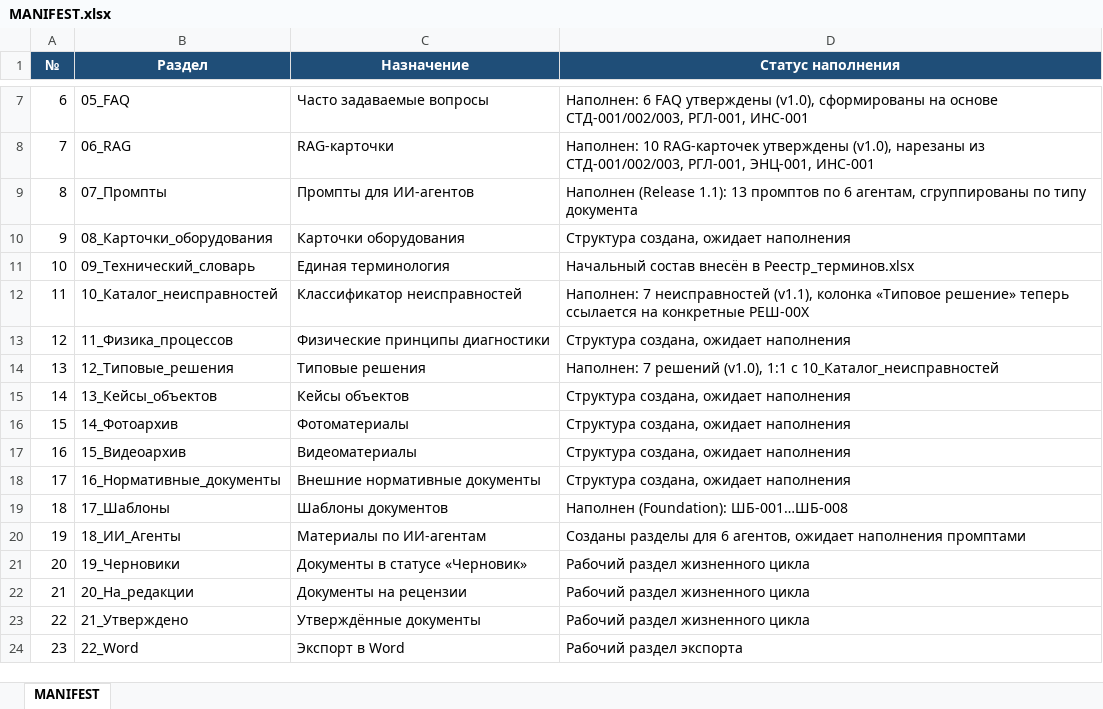
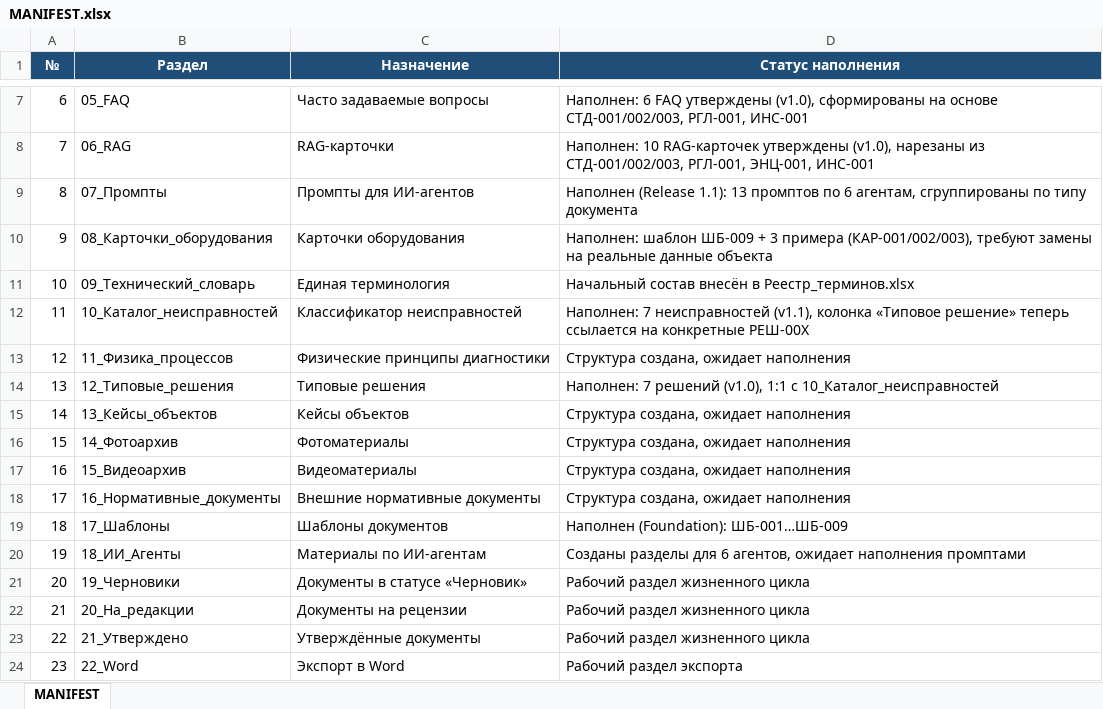
Before and after one commit to andrey52bs-dotcom/KnowledgeFactory_-_Foundation_v1.0, an Excel workbook: 00_Проект/MANIFEST.xlsx, sheet MANIFEST, drawn as a sheet; only a part is shown, gaps mark what is left out; values as stored, in another font and other column widths than the file's, no borders; charts and pictures not drawn; the diff names each change by its address in the sheet, - before the commit and + after, or states it on an @@ line.

```diff
--- a/00_Проект/MANIFEST.xlsx (sheet MANIFEST)
+++ b/00_Проект/MANIFEST.xlsx (sheet MANIFEST)
-D10 (Статус наполнения): Структура создана, ожидает наполнения
+D10 (Статус наполнения): Наполнен: шаблон ШБ-009 + 3 примера (КАР-001/002/003), требуют замены на реальные данные объекта
-D19 (Статус наполнения): Наполнен (Foundation): ШБ-001…ШБ-008
+D19 (Статус наполнения): Наполнен (Foundation): ШБ-001…ШБ-009
```
Also changed, not shown: 00_Проект/02_Реестр/Реестр_версий.xlsx, 00_Проект/02_Реестр/Реестр_документов.xlsx, 6 other files.
